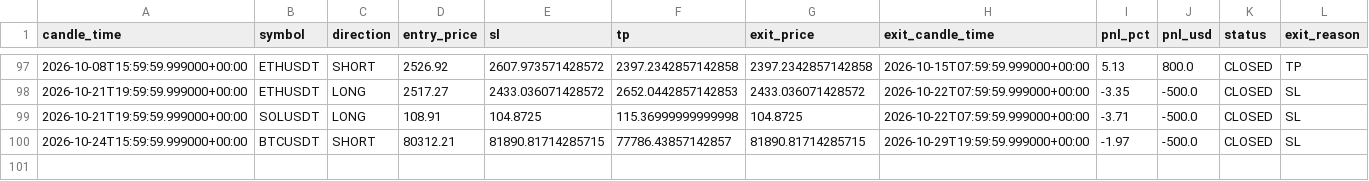
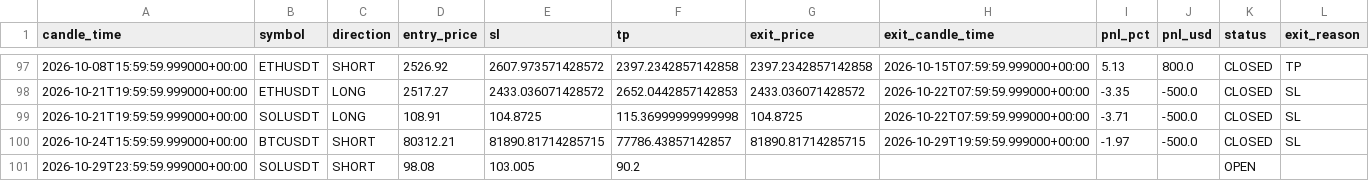
Before and after one commit to kushgbisen/cron-trader, a CSV file: logs/weekly_breakout/trades.csv, drawn as a sheet; only a part is shown, gaps mark what is left out; the diff names each change by its address in the sheet, - before the commit and + after, or states it on an @@ line.

```diff
--- a/logs/weekly_breakout/trades.csv
+++ b/logs/weekly_breakout/trades.csv
+row 101: 2026-10-29T23:59:59.999000+00:00 | SOLUSDT | SHORT | 98.08 | 103.005 | 90.2 |  |  |  |  | OPEN
```
Also changed, not shown: logs/h4_breakout_ensemble/trades.csv, logs/regime_rsi/trades.csv, 9 other files.
